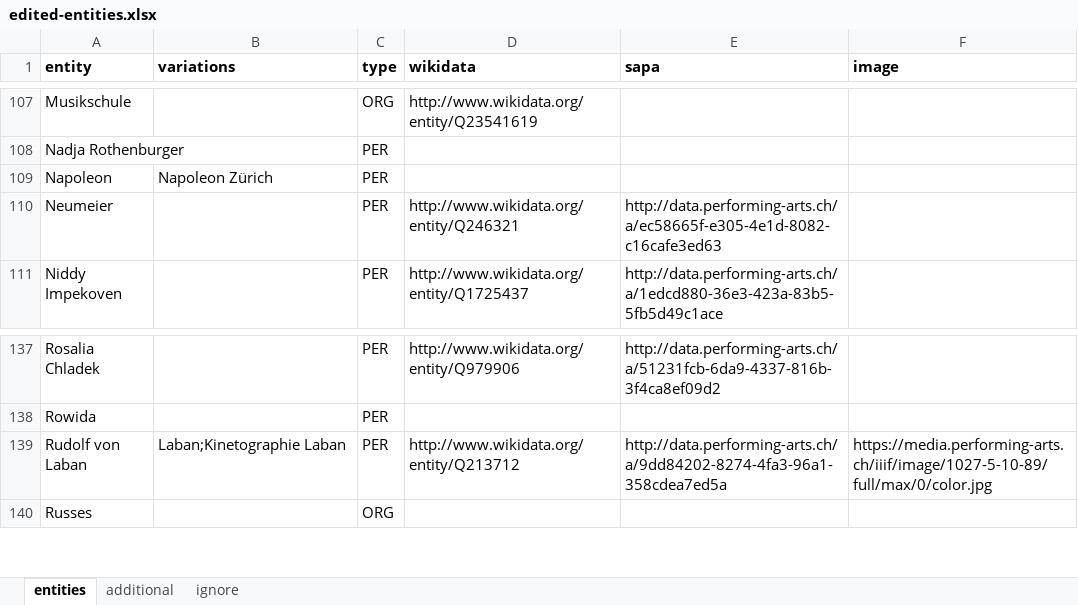
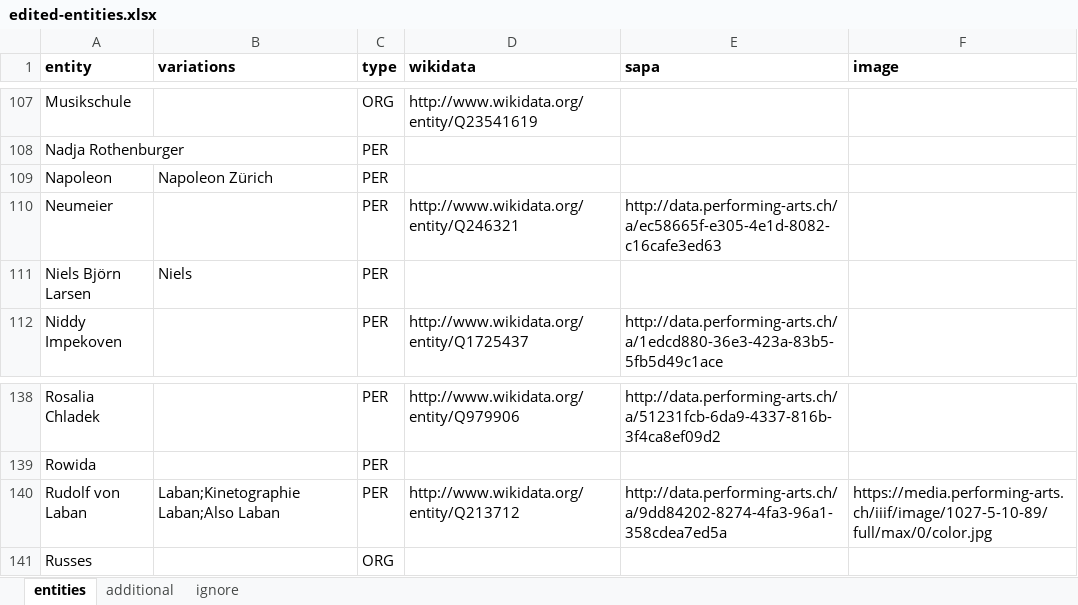
Before and after one commit to sapa/pellaton-experience-data, an Excel workbook: data/edited-entities.xlsx, sheet entities, drawn as a sheet; only a part is shown, gaps mark what is left out; values as stored, in another font and other column widths than the file's, no borders; addresses are those after the commit; the diff names each change by its address in the sheet, - before the commit and + after, or states it on an @@ line.

```diff
--- a/data/edited-entities.xlsx (sheet entities)
+++ b/data/edited-entities.xlsx (sheet entities)
+row 111: Niels Björn Larsen | Niels | PER
-B140 (variations): Laban;Kinetographie Laban
+B140 (variations): Laban;Kinetographie Laban;Also Laban
```
Also changed, not shown: sheet additional, sheet ignore, data/extracted-entities.xlsx, data/merged-entities.xlsx, 3 other files.
